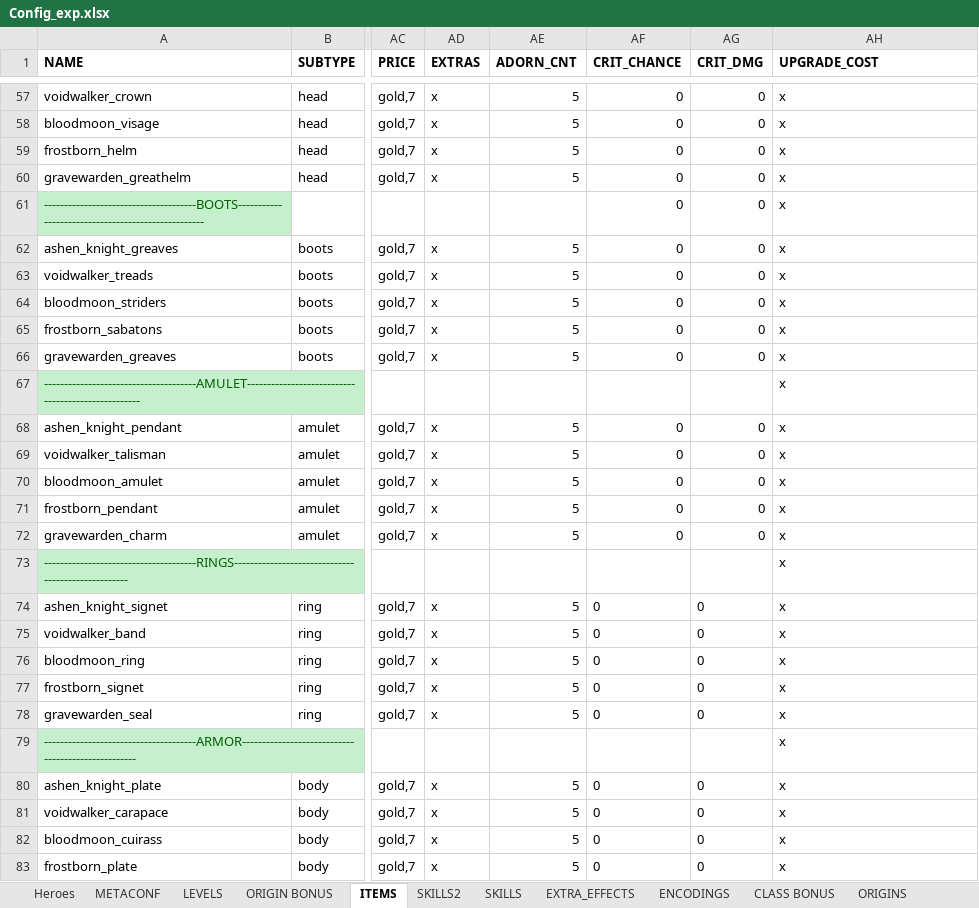
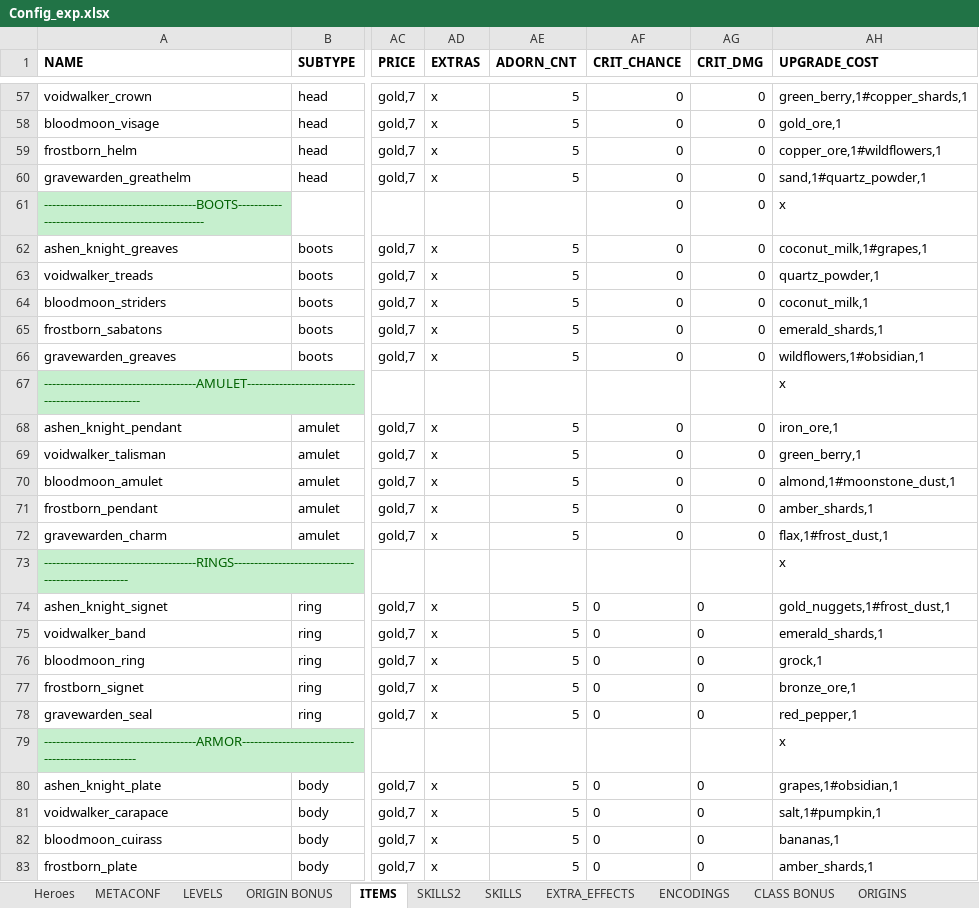
Before and after one commit to uberbax/AllForOne, an Excel workbook: Assets/StreamingAssets/Config_exp.xlsx, sheet ITEMS, drawn as a sheet; only a part is shown, gaps mark what is left out; values as stored, in another font and other column widths than the file's, no borders; the diff covers the shown part only; the diff names each change by its address in the sheet, - before the commit and + after, or states it on an @@ line.

```diff
--- a/Assets/StreamingAssets/Config_exp.xlsx (sheet ITEMS)
+++ b/Assets/StreamingAssets/Config_exp.xlsx (sheet ITEMS)
-AH57 (UPGRADE_COST): x
+AH57 (UPGRADE_COST): green_berry,1#copper_shards,1
-AH58 (UPGRADE_COST): x
+AH58 (UPGRADE_COST): gold_ore,1
-AH59 (UPGRADE_COST): x
+AH59 (UPGRADE_COST): copper_ore,1#wildflowers,1
-AH60 (UPGRADE_COST): x
+AH60 (UPGRADE_COST): sand,1#quartz_powder,1
-AH62 (UPGRADE_COST): x
+AH62 (UPGRADE_COST): coconut_milk,1#grapes,1
-AH63 (UPGRADE_COST): x
+AH63 (UPGRADE_COST): quartz_powder,1
-AH64 (UPGRADE_COST): x
+AH64 (UPGRADE_COST): coconut_milk,1
-AH65 (UPGRADE_COST): x
+AH65 (UPGRADE_COST): emerald_shards,1
-AH66 (UPGRADE_COST): x
+AH66 (UPGRADE_COST): wildflowers,1#obsidian,1
-AH68 (UPGRADE_COST): x
+AH68 (UPGRADE_COST): iron_ore,1
-AH69 (UPGRADE_COST): x
+AH69 (UPGRADE_COST): green_berry,1
-AH70 (UPGRADE_COST): x
+AH70 (UPGRADE_COST): almond,1#moonstone_dust,1
-AH71 (UPGRADE_COST): x
+AH71 (UPGRADE_COST): amber_shards,1
-AH72 (UPGRADE_COST): x
+AH72 (UPGRADE_COST): flax,1#frost_dust,1
-AH74 (UPGRADE_COST): x
+AH74 (UPGRADE_COST): gold_nuggets,1#frost_dust,1
-AH75 (UPGRADE_COST): x
+AH75 (UPGRADE_COST): emerald_shards,1
-AH76 (UPGRADE_COST): x
+AH76 (UPGRADE_COST): grock,1
-AH77 (UPGRADE_COST): x
+AH77 (UPGRADE_COST): bronze_ore,1
-AH78 (UPGRADE_COST): x
+AH78 (UPGRADE_COST): red_pepper,1
-AH80 (UPGRADE_COST): x
+AH80 (UPGRADE_COST): grapes,1#obsidian,1
-AH81 (UPGRADE_COST): x
+AH81 (UPGRADE_COST): salt,1#pumpkin,1
-AH82 (UPGRADE_COST): x
+AH82 (UPGRADE_COST): bananas,1
-AH83 (UPGRADE_COST): x
+AH83 (UPGRADE_COST): amber_shards,1
```
Also changed, not shown: 51 edited cells elsewhere in this sheet, sheet Heroes, sheet LOOTSET, other sheet tabs, charts or pictures.
